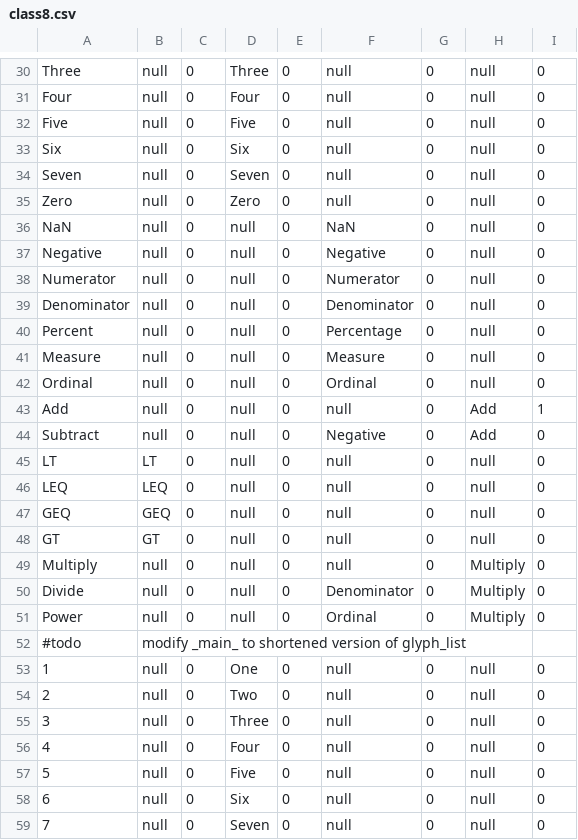
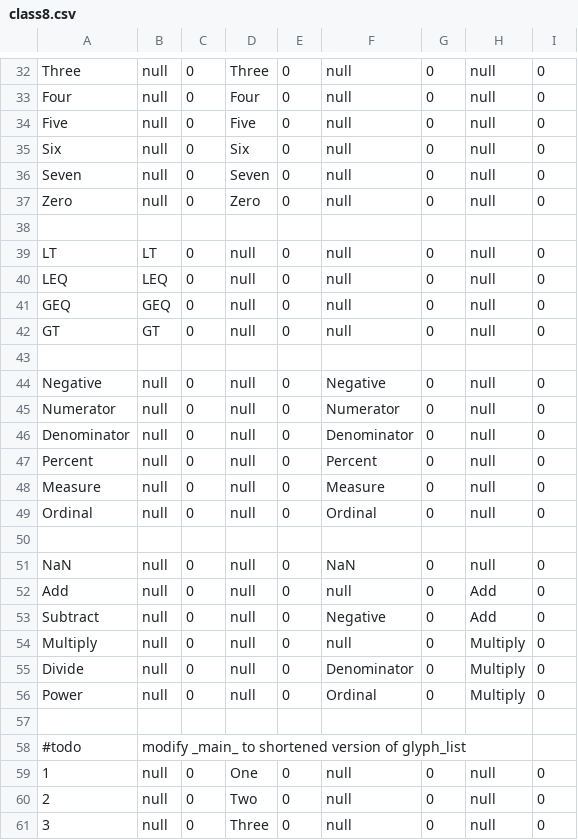
Before and after one commit to JaceSebastian/glyphs, a CSV file: GlyphTables/class8.csv, drawn as a sheet; only a part is shown, gaps mark what is left out; the shorter side is filled out with more unchanged rows; the diff covers the shown part only.

```diff
--- a/GlyphTables/class8.csv
+++ b/GlyphTables/class8.csv
@@ -35,11 +37,3 @@ Seven, null, 0, Seven, 0, null, 0, null, 0
 Zero, null, 0, Zero, 0, null, 0, null, 0
-NaN, null, 0, null, 0, NaN, 0, null, 0
-Negative, null, 0, null, 0, Negative,0, null, 0
-Numerator,null, 0, null, 0, Numerator, 0, null, 0
-Denominator,null, 0, null, 0, Denominator, 0, null, 0
-Percent,null, 0, null, 0, Percentage, 0, null, 0
-Measure,null, 0, null, 0, Measure, 0, null, 0
-Ordinal, null, 0, null, 0, Ordinal, 0, null, 0
-Add,null, 0, null, 0, null, 0, Add, 1
-Subtract,null, 0, null, 0, Negative, 0, Add, 0
+
 LT, LT, 0, null, 0, null, 0, null, 0
@@ -48,2 +42,13 @@ GEQ, GEQ,0, null, 0, null, 0, null, 0
 GT, GT,0, null, 0, null, 0, null, 0
+
+Negative, null, 0, null, 0, Negative,0, null, 0
+Numerator,null, 0, null, 0, Numerator, 0, null, 0
+Denominator,null, 0, null, 0, Denominator, 0, null, 0
+Percent,null, 0, null, 0, Percent, 0, null, 0
+Measure,null, 0, null, 0, Measure, 0, null, 0
+Ordinal, null, 0, null, 0, Ordinal, 0, null, 0
+
+NaN, null, 0, null, 0, NaN, 0, null, 0
+Add,null, 0, null, 0, null, 0, Add, 0
+Subtract,null, 0, null, 0, Negative, 0, Add, 0
 Multiply,null, 0, null, 0, null, 0, Multiply, 0
@@ -51,2 +56,3 @@ Divide,null, 0, null, 0, Denominator, 0, Multiply, 0
 Power, null, 0, null, 0, Ordinal, 0, Multiply, 0
+
 #todo, modify _main_ to shortened version of glyph_list
```
Also changed, not shown: 3 added rows, 1 removed row and 11 edited cells elsewhere in this file, GlyphTables/class12.csv, GlyphTables/class3.csv, 11 other files.
